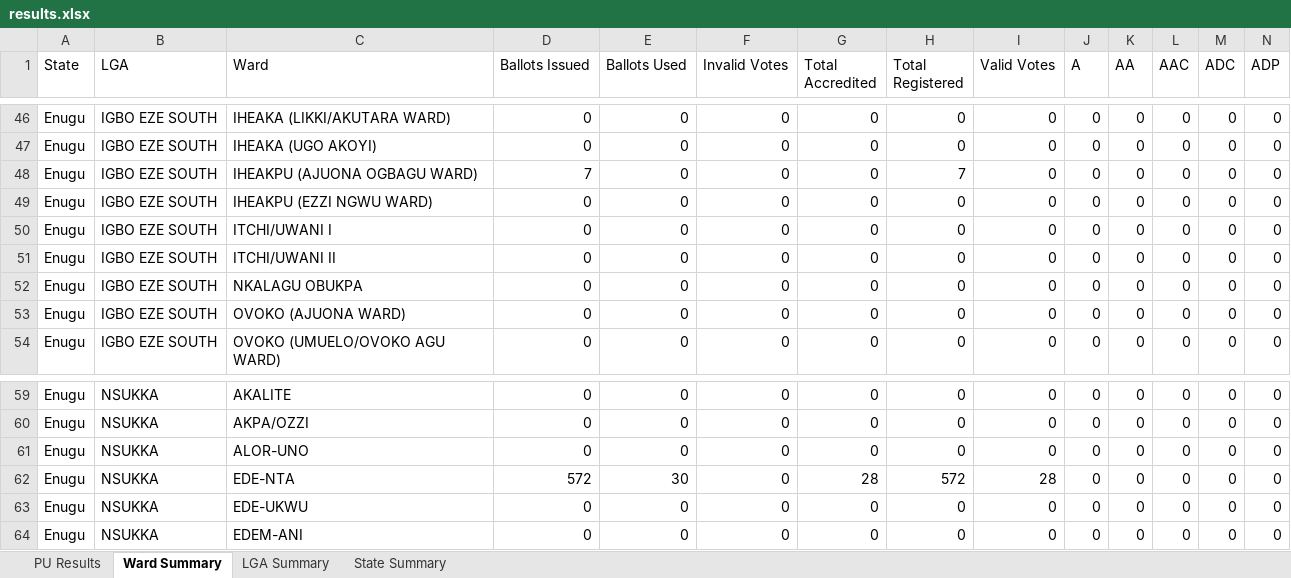
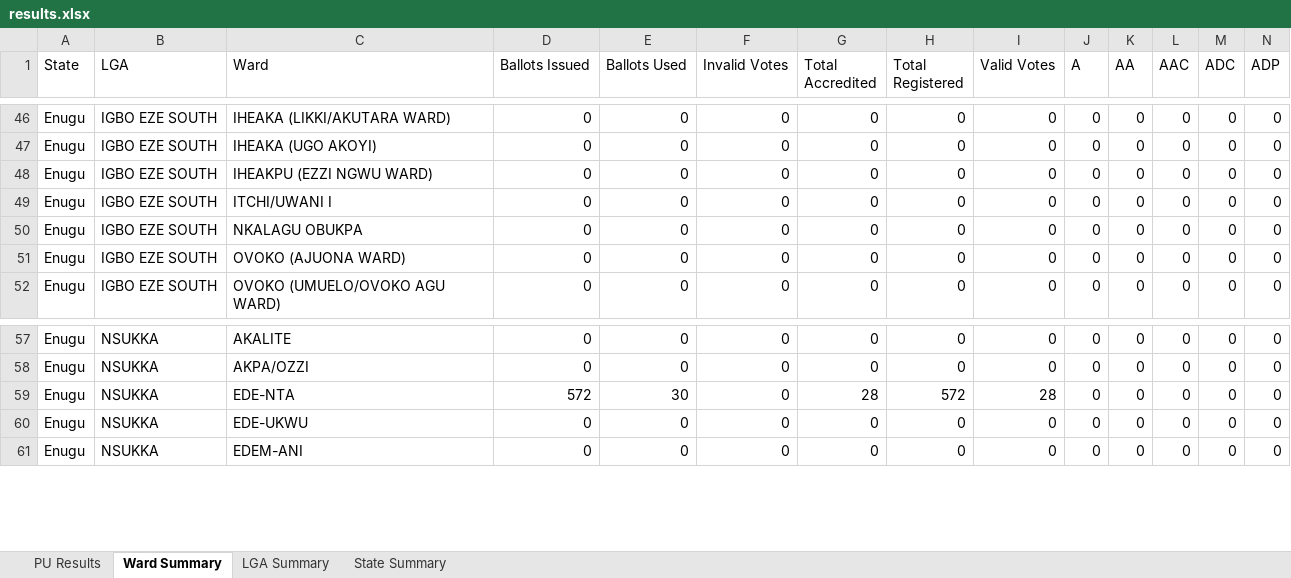
Before and after one commit to africadatawarehouse-netizen/inec-state-pull, an Excel workbook: output/Enugu/results.xlsx, sheet Ward Summary, drawn as a sheet; only a part is shown, gaps mark what is left out; values as stored, in another font and other column widths than the file's, no borders; rows hold the shown columns only; the diff names each change by its address in the sheet, - before the commit and + after, or states it on an @@ line.

```diff
--- a/output/Enugu/results.xlsx (sheet Ward Summary)
+++ b/output/Enugu/results.xlsx (sheet Ward Summary)
-row 48: Enugu | IGBO EZE SOUTH | IHEAKPU (AJUONA OGBAGU WARD) | 7 | 0 | 0 | 0 | 7 | 0 | 0 | 0 | 0 | 0 | 0
-row 51: Enugu | IGBO EZE SOUTH | ITCHI/UWANI II | 0 | 0 | 0 | 0 | 0 | 0 | 0 | 0 | 0 | 0 | 0
-row 61: Enugu | NSUKKA | ALOR-UNO | 0 | 0 | 0 | 0 | 0 | 0 | 0 | 0 | 0 | 0 | 0
```
Also changed, not shown: sheet PU Results, sheet LGA Summary, sheet State Summary, output/Ekiti/results.xlsx, output/Kano/results.xlsx, 32 other files.
